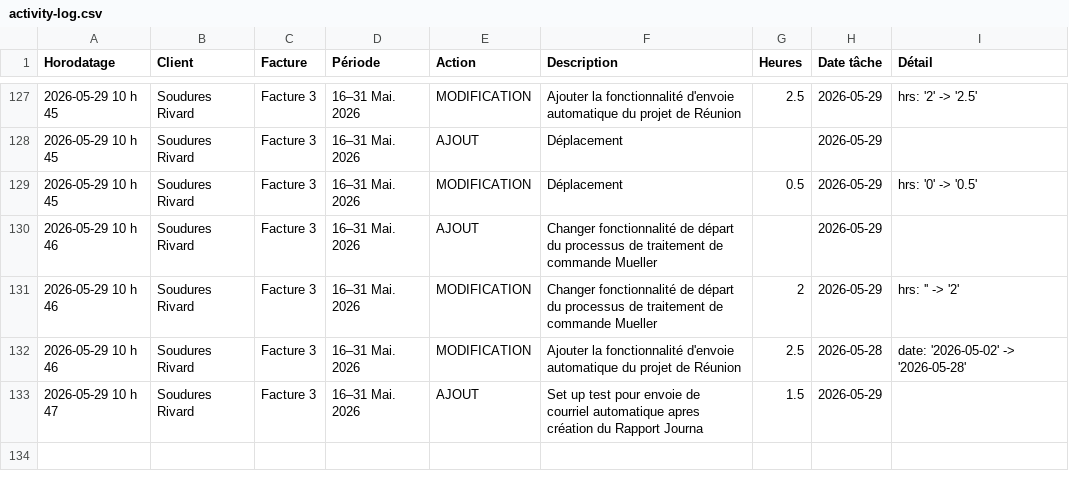
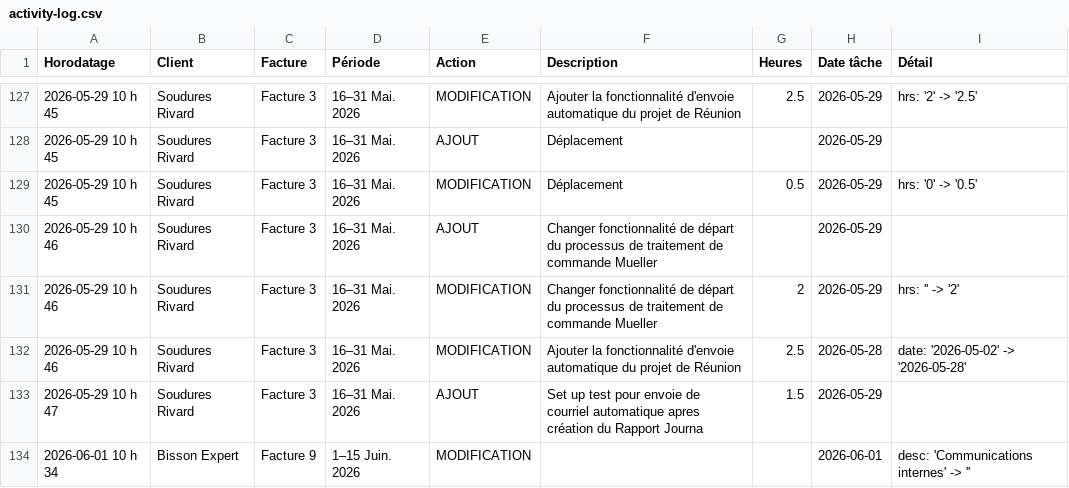
Before and after one commit to kchaouche17/billing-app, a CSV file: soudures-rivard/logs/activity-log.csv, drawn as a sheet; only a part is shown, gaps mark what is left out; the diff names each change by its address in the sheet, - before the commit and + after, or states it on an @@ line.

Commit message:
Activity log: 1 event

```diff
--- a/soudures-rivard/logs/activity-log.csv
+++ b/soudures-rivard/logs/activity-log.csv
+row 134: 2026-06-01 10 h 34 | Bisson Expert | Facture 9 | 1–15 Juin. 2026 | MODIFICATION |  |  | 2026-06-01 | desc: 'Communications internes' -> ''
```
